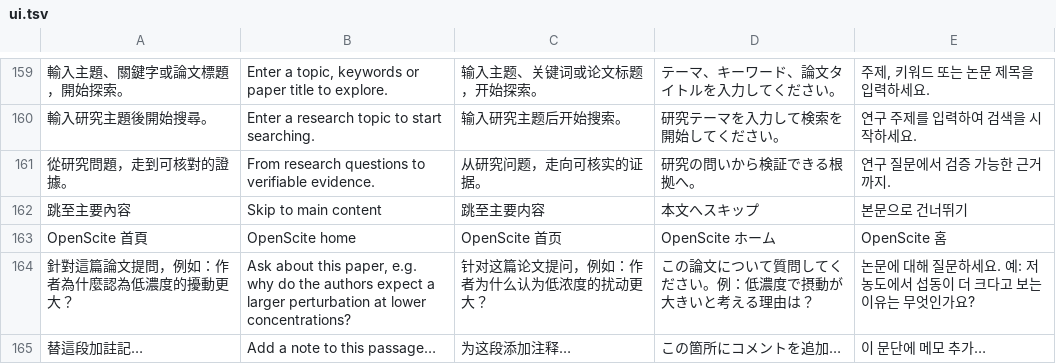
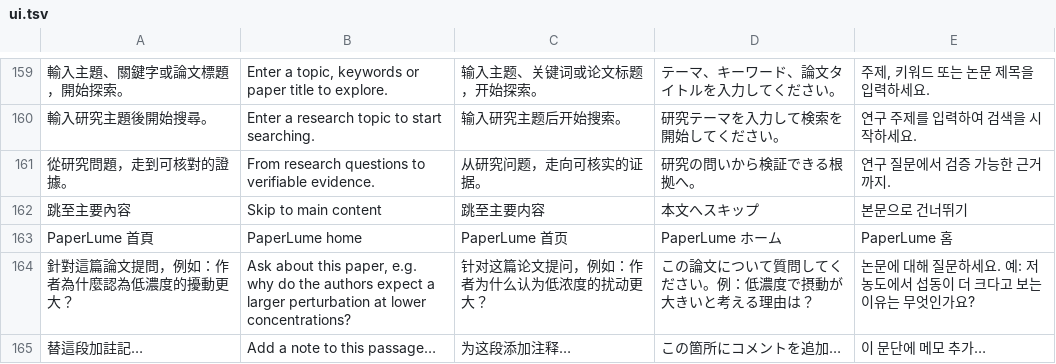
Before and after one commit to guanbochen0622/freevpn-openscite, a TSV file: locales/ui.tsv, drawn as a sheet; only a part is shown, gaps mark what is left out; removed rows and columns are numbered as before the commit, all else as after; the diff names each change by its address in the sheet, - before the commit and + after, or states it on an @@ line.

Commit message:
Rename app to PaperLume while retaining existing user data

```diff
--- a/locales/ui.tsv
+++ b/locales/ui.tsv
-row 163: OpenScite 首頁 | OpenScite home | OpenScite 首页 | OpenScite ホーム | OpenScite 홈
+row 163: PaperLume 首頁 | PaperLume home | PaperLume 首页 | PaperLume ホーム | PaperLume 홈
```
Also changed, not shown: 28 other files.
